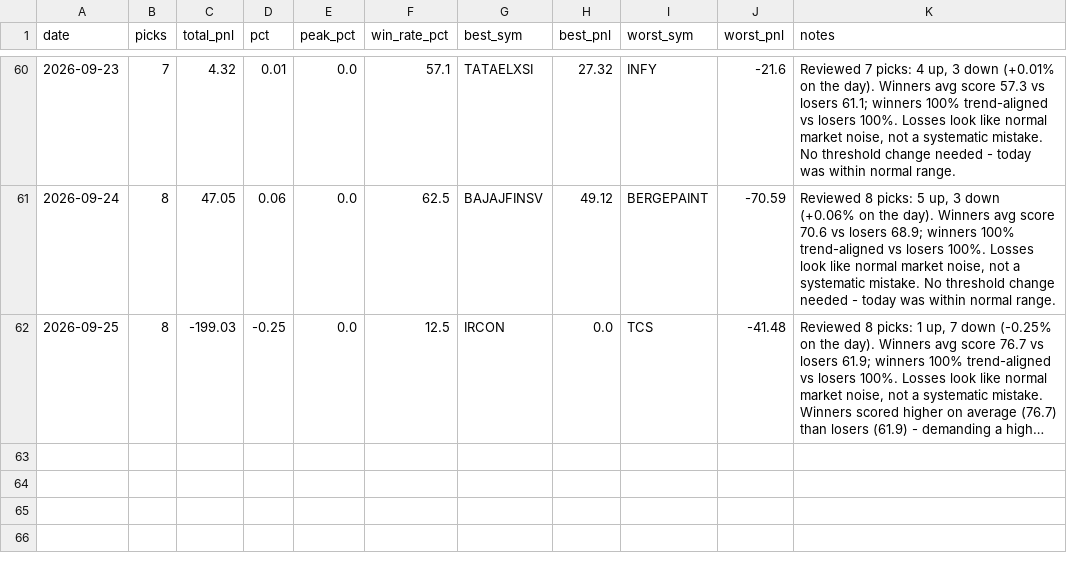
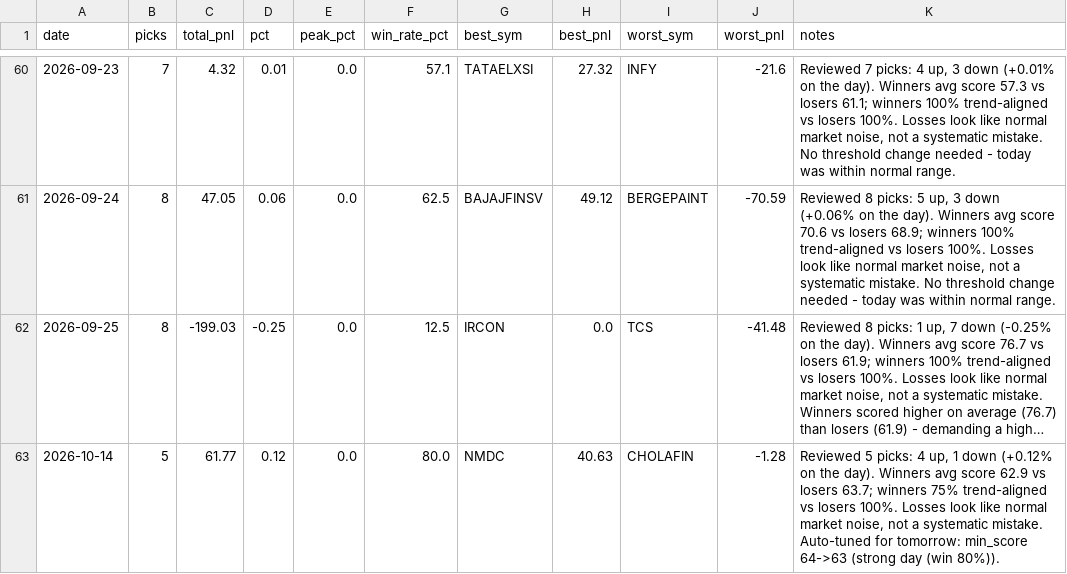
Before and after one commit to Arnav2412/trading-bot, a CSV file: reports/history.csv, drawn as a sheet; only a part is shown, gaps mark what is left out; long unchanged cells end in …; the diff names each change by its address in the sheet, - before the commit and + after, or states it on an @@ line.

```diff
--- a/reports/history.csv
+++ b/reports/history.csv
+row 63: 2026-10-14 | 5 | 61.77 | 0.12 | 0.0 | 80.0 | NMDC | 40.63 | CHOLAFIN | -1.28 | Reviewed 5 picks: 4 up, 1 down (+0.12% on the day). Winners avg score 62.9 vs losers 63.7; winners 75% trend-aligned vs losers 100%. Losses look like normal market noise, not a systematic mistake. Auto-tuned for tomorrow: min_score 64->63 (strong day (win 80%)).
```
Also changed, not shown: reports/learning_log.csv, 3 other files.
